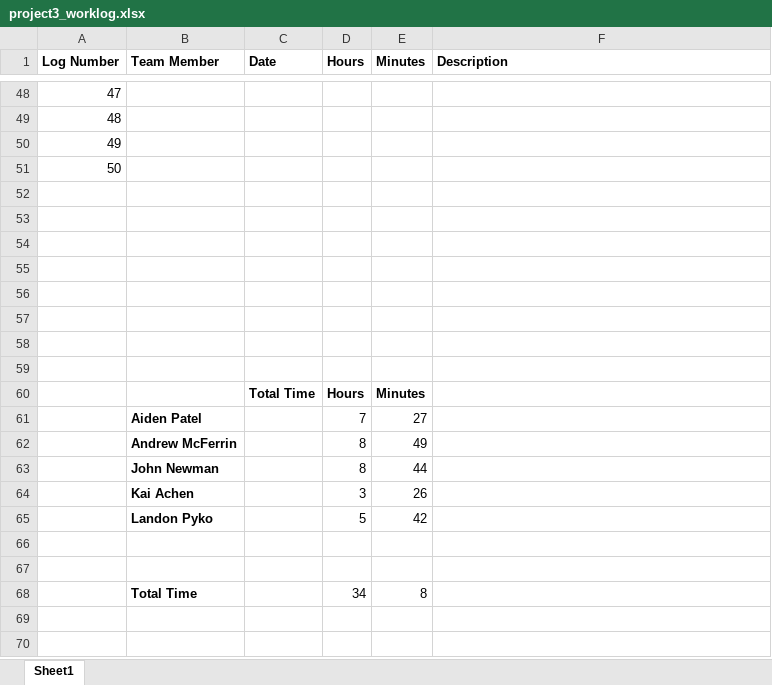
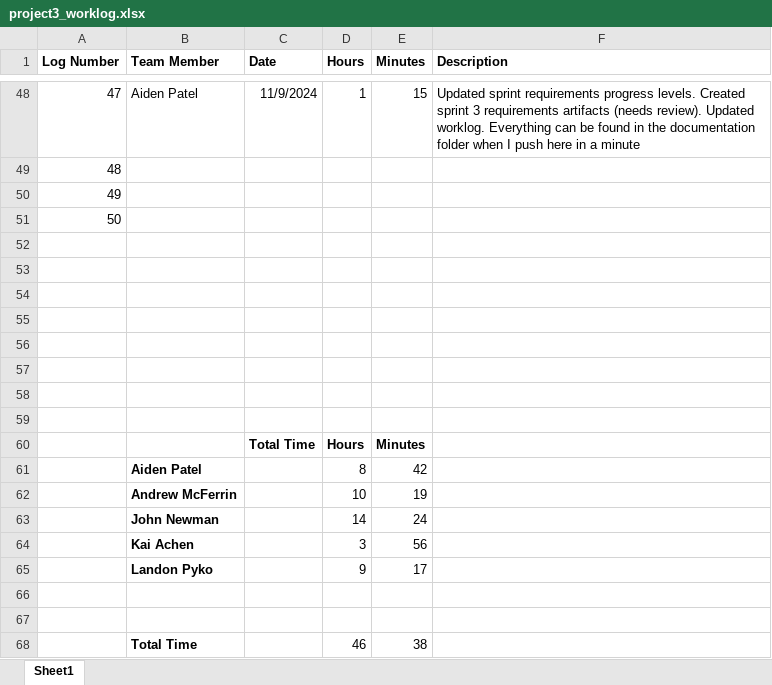
Before and after one commit to LandonPyko/EECS-581-Project-3-Final-Sprint, an Excel workbook: documentation/project3_worklog.xlsx, sheet Sheet1, drawn as a sheet; only a part is shown, gaps mark what is left out; values as stored, in another font and other column widths than the file's, no borders; charts and pictures not drawn; removed rows and columns are numbered as before the commit, all else as after; the diff covers the shown part only; the diff names each change by its address in the sheet, - before the commit and + after, or states it on an @@ line.

Commit message:
Updated sprint requirements progress levels. Created sprint 3 requirements artifacts (needs review). Updated worklog.

```diff
--- a/documentation/project3_worklog.xlsx (sheet Sheet1)
+++ b/documentation/project3_worklog.xlsx (sheet Sheet1)
-B48 (Team Member): (empty)
+B48 (Team Member): Aiden Patel
-C48 (Date): (empty)
+C48 (Date): 11/9/2024
-D48 (Hours): (empty)
+D48 (Hours): 1
-E48 (Minutes): (empty)
+E48 (Minutes): 15
-F48 (Description): (empty)
+F48 (Description): Updated sprint requirements progress levels. Created sprint 3 requirements artifacts (needs review). Updated worklog. Everything can be found in the documentation folder when I push here in a minute
-row 61:  | Aiden Patel |  | 7 | 27
-row 62:  | Andrew McFerrin |  | 8 | 49
-row 63:  | John Newman |  | 8 | 44
+row 61:  | Aiden Patel |  | 8 | 42
+row 62:  | Andrew McFerrin |  | 10 | 19
+row 63:  | John Newman |  | 14 | 24
-E64 (Minutes): 26
+E64 (Minutes): 56
-row 65:  | Landon Pyko |  | 5 | 42
+row 65:  | Landon Pyko |  | 9 | 17
-row 68:  | Total Time |  | 34 | 8
+row 68:  | Total Time |  | 46 | 38
```
Also changed, not shown: 105 edited cells elsewhere in this sheet, documentation/EECS 581 Project 3 Requirements.xlsx, 2 other files.
